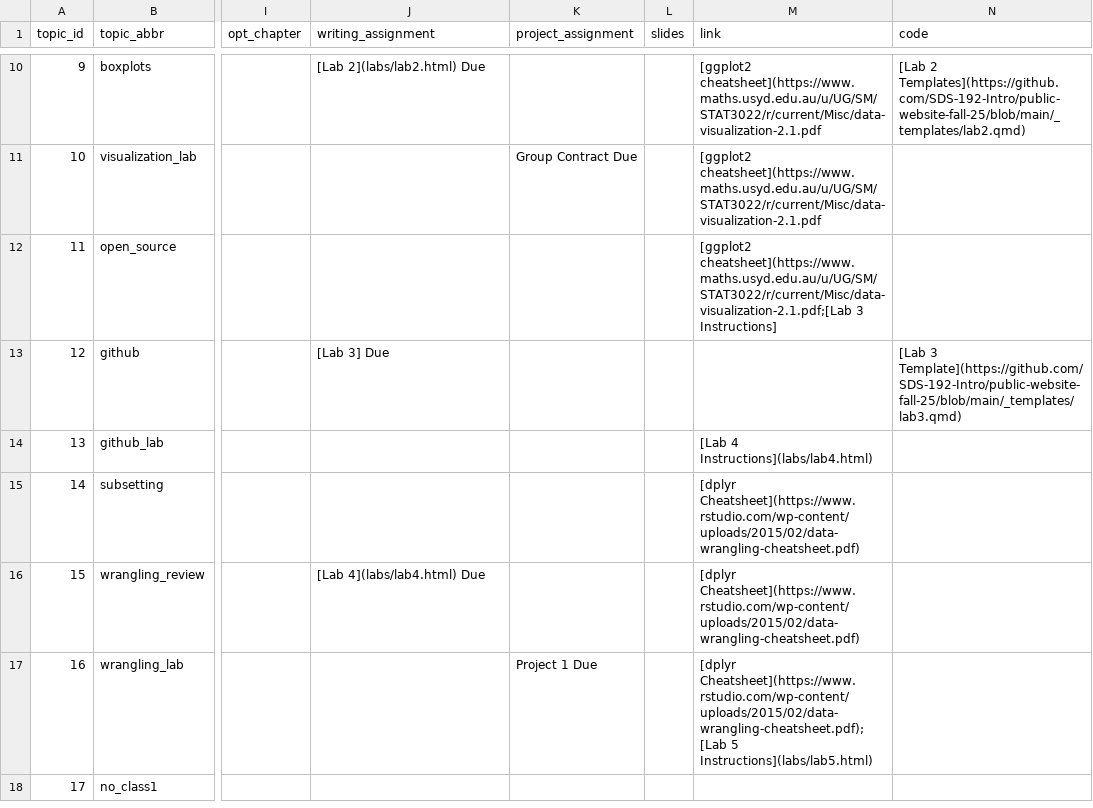
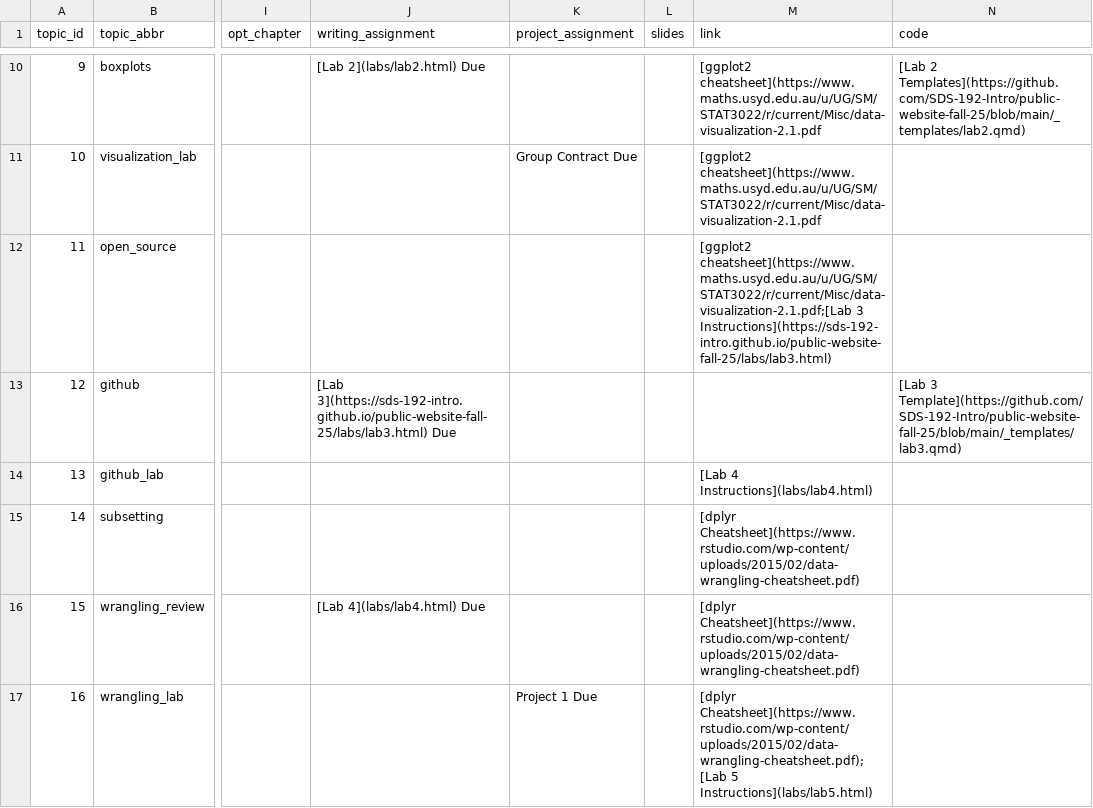
Before and after one commit to SDS-192-Intro/public-website-fall-25, a CSV file: data/topics.csv, drawn as a sheet; only a part is shown, gaps mark what is left out; the shorter side is filled out with more unchanged rows; the diff names each change by its address in the sheet, - before the commit and + after, or states it on an @@ line.

Commit message:
fixed lab 3 link

```diff
--- a/data/topics.csv
+++ b/data/topics.csv
-M12 (link): …cheatsheet](https://www.maths.usyd.edu.au/u/UG/SM/STAT3022/r/current/Misc/data-visualization-2.1.pdf;[Lab 3 Instructions]
+M12 (link): …cheatsheet](https://www.maths.usyd.edu.au/u/UG/SM/STAT3022/r/current/Misc/data-visualization-2.1.pdf;[Lab 3 Instructions](https://sds-192-intro.github.io/public-website-fall-25/labs/lab3.html)
-J13 (writing_assignment): [Lab 3] Due
+J13 (writing_assignment): [Lab 3](https://sds-192-intro.github.io/public-website-fall-25/labs/lab3.html) Due
```
Also changed, not shown: 2 other files.
